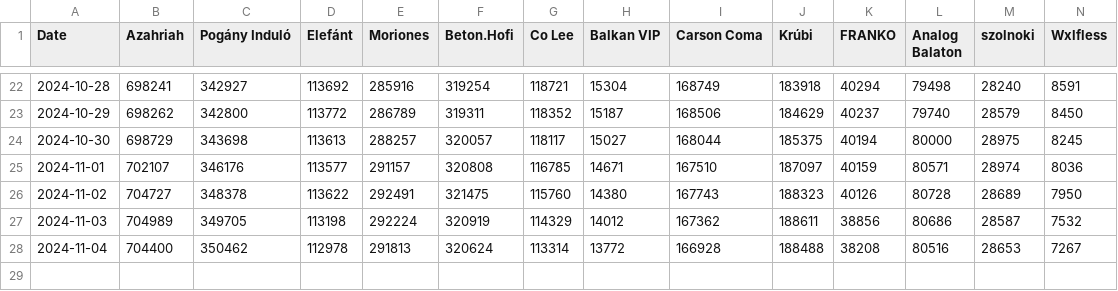
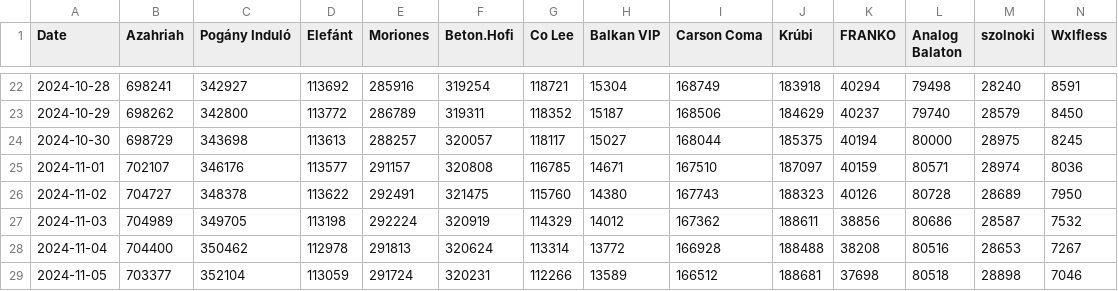
Before and after one commit to YadamD/stocksify, a CSV file: data/listeners_data.csv, drawn as a sheet; only a part is shown, gaps mark what is left out; rows hold the shown columns only; the diff names each change by its address in the sheet, - before the commit and + after, or states it on an @@ line.

```diff
--- a/data/listeners_data.csv
+++ b/data/listeners_data.csv
+row 29: 2024-11-05 | 703377 | 352104 | 113059 | 291724 | 320231 | 112266 | 13589 | 166512 | 188681 | 37698 | 80518 | 28898 | 7046
```
